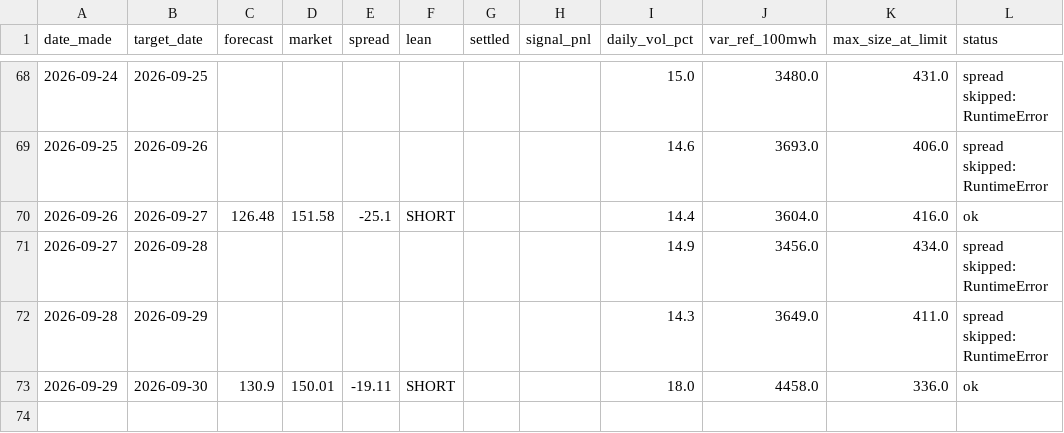
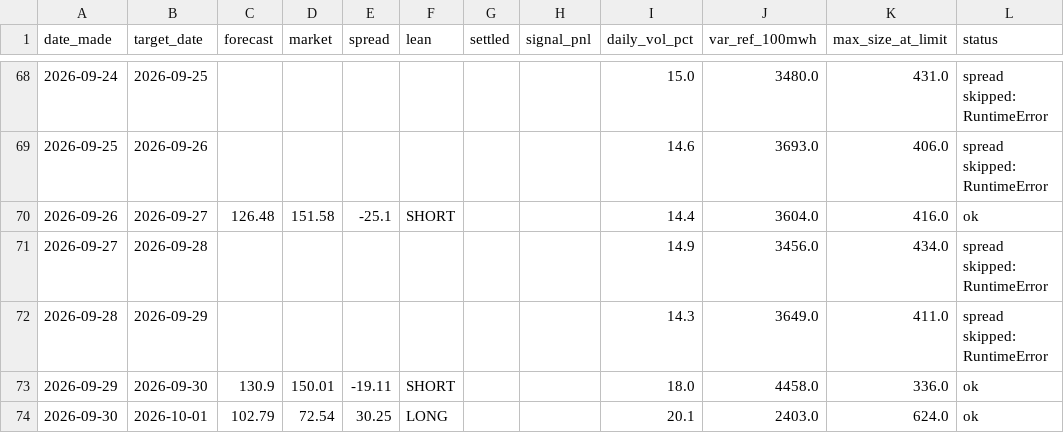
Before and after one commit to Evanssdas/gb-desk-report, a CSV file: desk_log.csv, drawn as a sheet; only a part is shown, gaps mark what is left out; the diff names each change by its address in the sheet, - before the commit and + after, or states it on an @@ line.

```diff
--- a/desk_log.csv
+++ b/desk_log.csv
+row 74: 2026-09-30 | 2026-10-01 | 102.79 | 72.54 | 30.25 | LONG |  |  | 20.1 | 2403.0 | 624.0 | ok
```
Also changed, not shown: 2 other files.
